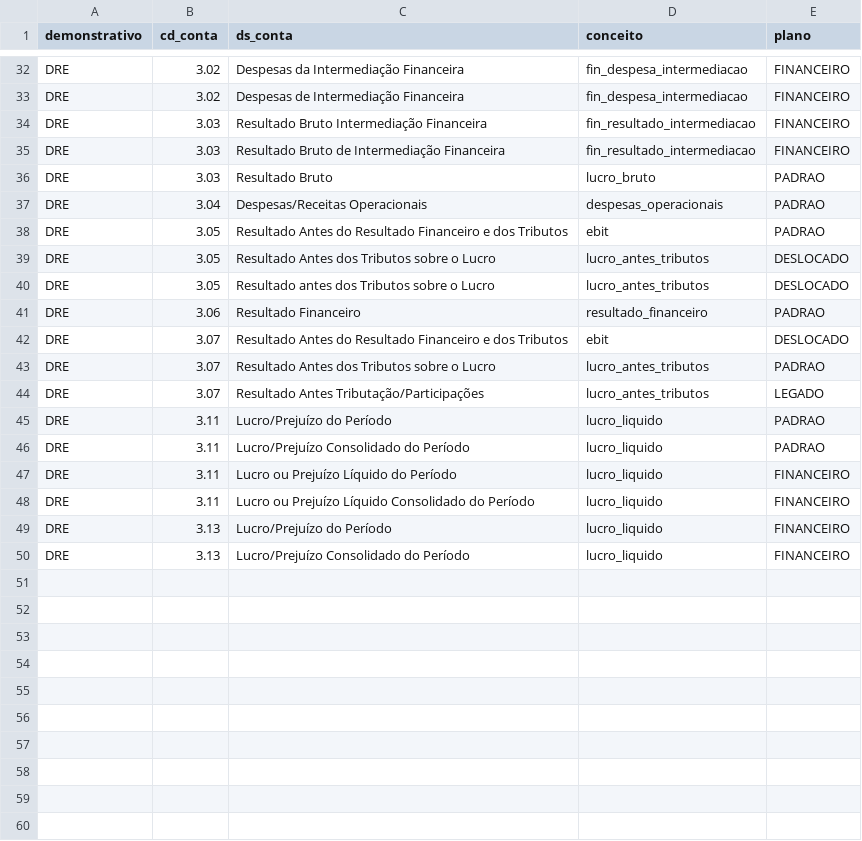
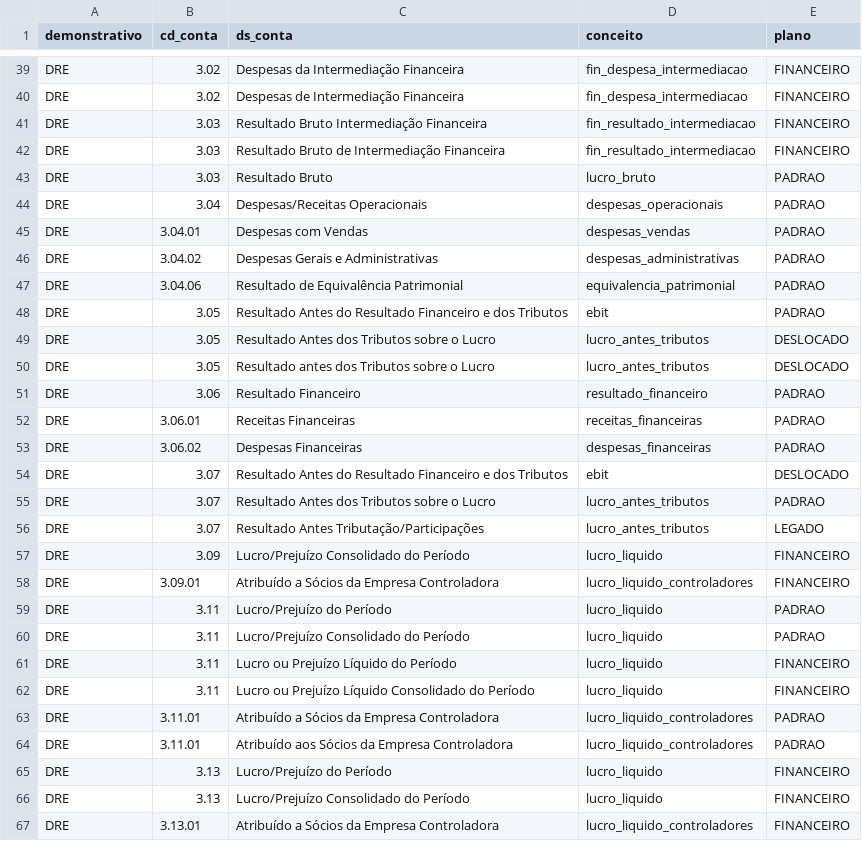
Before and after one commit to joaoavilla/cvm_valuation, a CSV file: dbt/seeds/contas_canonicas.csv, drawn as a sheet; only a part is shown, gaps mark what is left out; the diff covers the shown part only.

Commit message:
feat: metricas dos controladores, expansao do seed e primeira leitura
Margem liquida e ROE passam a usar o lucro atribuido aos socios da
controladora e o PL sem participacao de nao controladores -- a convencao
de analise de acoes. Antes usavam o consolidado, que inclui a parcela de
terceiros dentro das subsidiarias.

O defeito foi encontrado comparando com fonte externa e nao era pontual:
63,8% dos exercicios da base tinham margem inflada, sempre na mesma
direcao. Com a correcao, a margem da WEG bate ao centesimo com o
Investidor10 em 2021-2025. As versoes consolidadas ficam em colunas
proprias, porque o numero nao existe sem a definicao.

Seed de 49 para 66 linhas, 23 para 35 conceitos. Alem dos minoritarios,
entram divida bruta (circulante e nao circulante), fornecedores,
estoques, contas a receber, receitas e despesas financeiras, despesas de
vendas e administrativas e equivalencia patrimonial -- todos validados
por existencia byte a byte e ausencia de conflito por exercicio.
Destravam divida liquida, alavancagem, cobertura de juros, liquidez seca
e giro do ativo.

Depreciacao e amortizacao ficou de fora deliberadamente: a linha
principal captura mediana de 92,7% do total, e em 332 exercicios existem
apenas componentes separados. Um EBITDA sobre isso estaria silenciosamente
errado.

Primeira camada de leitura: mart_empresa_visao com percentil contra o
mercado e sinalizacao de revisao, mais relatorio Quarto renderizado em
docs/ para GitHub Pages, com atribuicao ODbL no rodape.

dbt build PASS=95 WARN=2 ERROR=0. CI simulado identico. pytest 4/4.

```diff
--- a/dbt/seeds/contas_canonicas.csv
+++ b/dbt/seeds/contas_canonicas.csv
@@ -37,2 +44,5 @@ DRE,3.03,Resultado Bruto,lucro_bruto,PADRAO
 DRE,3.04,Despesas/Receitas Operacionais,despesas_operacionais,PADRAO
+DRE,3.04.01,Despesas com Vendas,despesas_vendas,PADRAO
+DRE,3.04.02,Despesas Gerais e Administrativas,despesas_administrativas,PADRAO
+DRE,3.04.06,Resultado de Equivalência Patrimonial,equivalencia_patrimonial,PADRAO
 DRE,3.05,Resultado Antes do Resultado Financeiro e dos Tributos,ebit,PADRAO
@@ -41,2 +51,4 @@ DRE,3.05,Resultado antes dos Tributos sobre o Lucro,lucro_antes_tributos,DESLOCA
 DRE,3.06,Resultado Financeiro,resultado_financeiro,PADRAO
+DRE,3.06.01,Receitas Financeiras,receitas_financeiras,PADRAO
+DRE,3.06.02,Despesas Financeiras,despesas_financeiras,PADRAO
 DRE,3.07,Resultado Antes do Resultado Financeiro e dos Tributos,ebit,DESLOCADO
@@ -44,2 +56,4 @@ DRE,3.07,Resultado Antes dos Tributos sobre o Lucro,lucro_antes_tributos,PADRAO
 DRE,3.07,Resultado Antes Tributação/Participações,lucro_antes_tributos,LEGADO
+DRE,3.09,Lucro/Prejuízo Consolidado do Período,lucro_liquido,FINANCEIRO
+DRE,3.09.01,Atribuído a Sócios da Empresa Controladora,lucro_liquido_controladores,FINANCEIRO
 DRE,3.11,Lucro/Prejuízo do Período,lucro_liquido,PADRAO
@@ -48,3 +62,6 @@ DRE,3.11,Lucro ou Prejuízo Líquido do Período,lucro_liquido,FINANCEIRO
 DRE,3.11,Lucro ou Prejuízo Líquido Consolidado do Período,lucro_liquido,FINANCEIRO
+DRE,3.11.01,Atribuído a Sócios da Empresa Controladora,lucro_liquido_controladores,PADRAO
+DRE,3.11.01,Atribuído aos Sócios da Empresa Controladora,lucro_liquido_controladores,PADRAO
 DRE,3.13,Lucro/Prejuízo do Período,lucro_liquido,FINANCEIRO
 DRE,3.13,Lucro/Prejuízo Consolidado do Período,lucro_liquido,FINANCEIRO
+DRE,3.13.01,Atribuído a Sócios da Empresa Controladora,lucro_liquido_controladores,FINANCEIRO
```
Also changed, not shown: 7 added rows elsewhere in this file, 35 other files.
